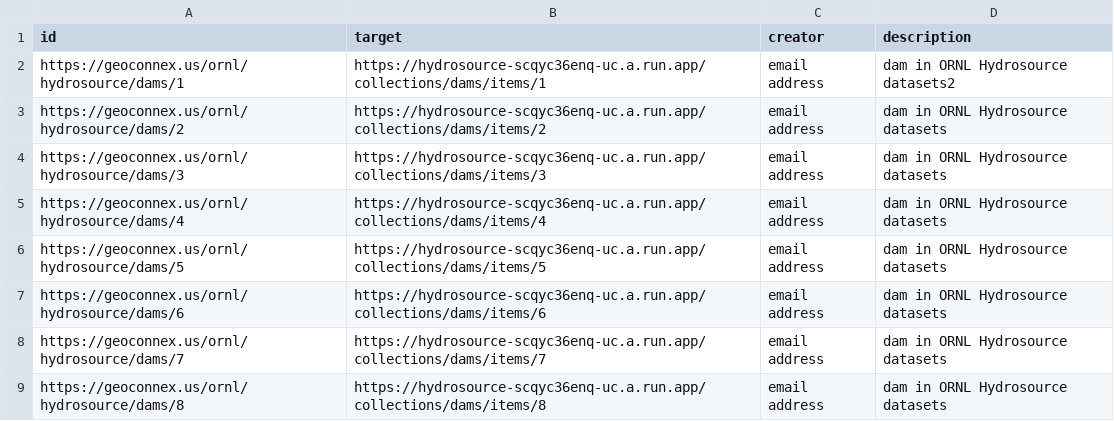
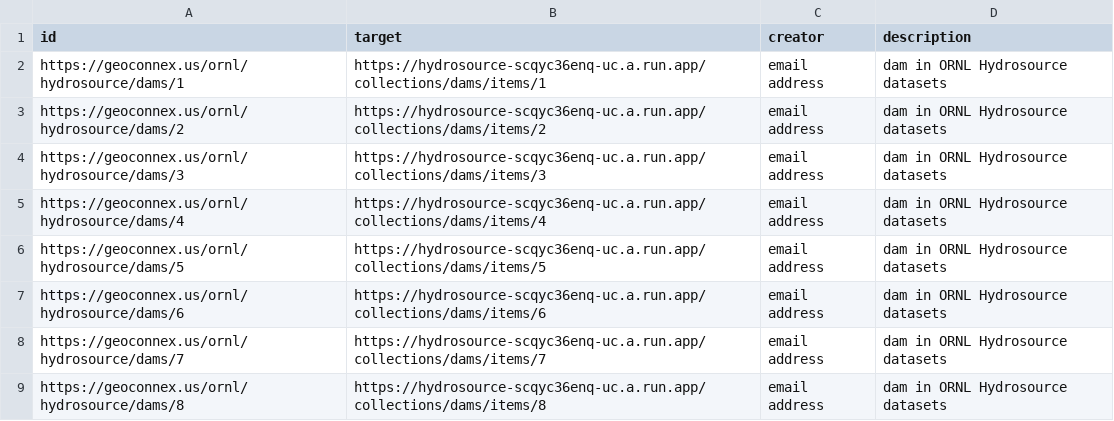
Before and after one commit to internetofwater/pids.geoconnex.us, a CSV file: build/namespaces/ornl/dams_pids.csv, drawn as a sheet; only a part is shown.

Commit message:
Update from https://github.com/internetofwater/geoconnex.us/commit/39c60e4cb84c983522586417f9d8f1ffa4c1612c

```diff
--- a/build/namespaces/ornl/dams_pids.csv
+++ b/build/namespaces/ornl/dams_pids.csv
@@ -1,3 +1,3 @@
 id,target,creator,description
-https://geoconnex.us/ornl/hydrosource/dams/1,https://hydrosource-scqyc36enq-uc.a.run.app/collections/dams/items/1,email address,dam in ORNL Hydrosource datasets2
+https://geoconnex.us/ornl/hydrosource/dams/1,https://hydrosource-scqyc36enq-uc.a.run.app/collections/dams/items/1,email address,dam in ORNL Hydrosource datasets
 https://geoconnex.us/ornl/hydrosource/dams/2,https://hydrosource-scqyc36enq-uc.a.run.app/collections/dams/items/2,email address,dam in ORNL Hydrosource datasets
```
